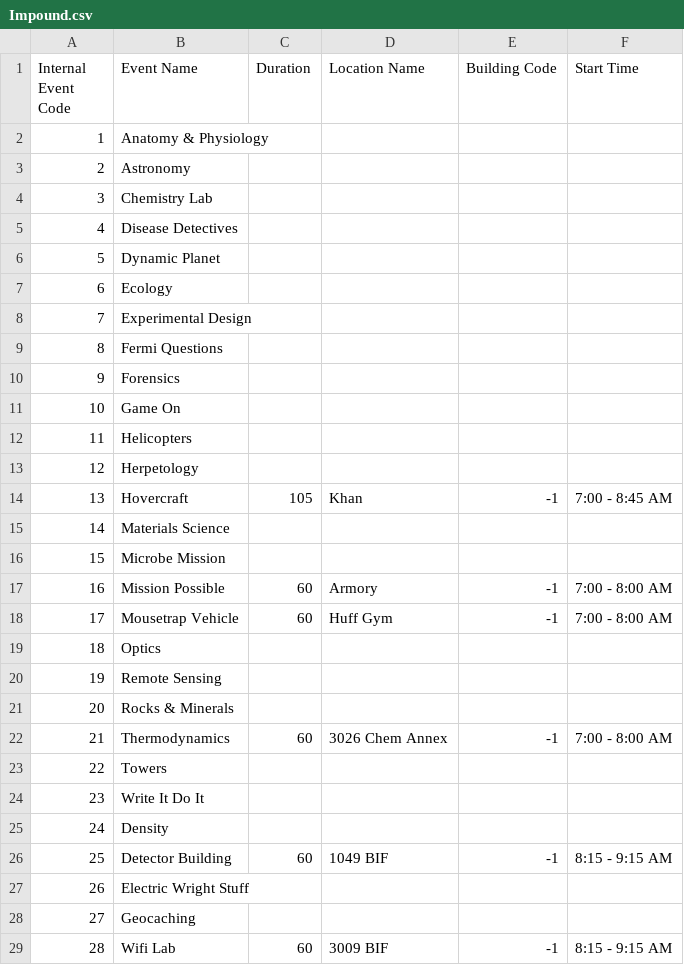
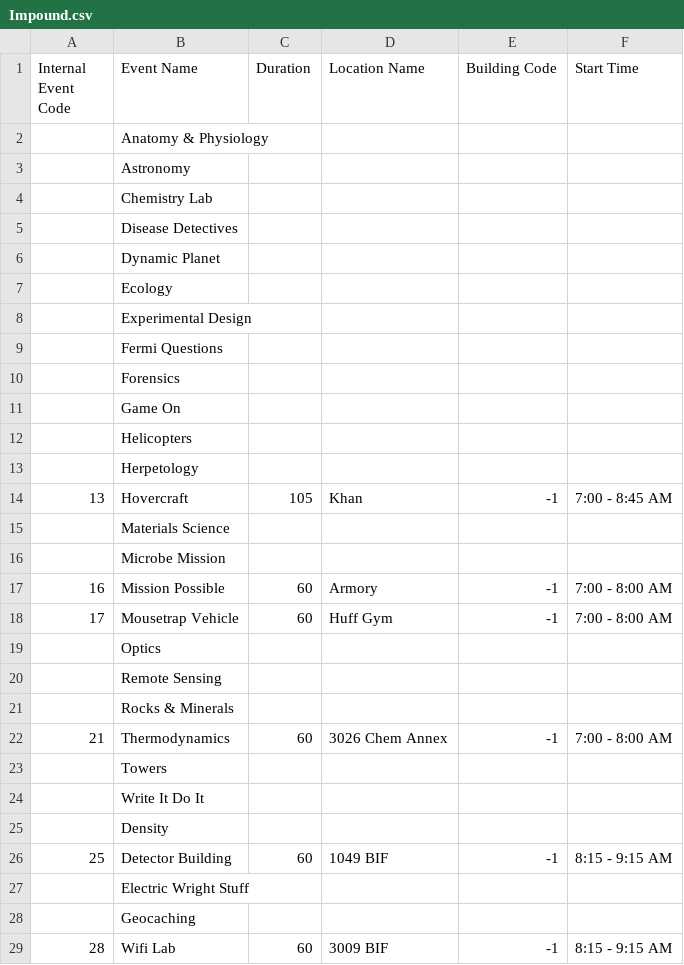
Before and after one commit to oortsang/ISO-State-2018, a CSV file: Updatable Files/Impound.csv, drawn as a sheet; only a part is shown; the diff covers the shown part only.

Commit message:
Reformatted impound doc to avoid extraneous 'impounds'

```diff
--- a/Updatable Files/Impound.csv
+++ b/Updatable Files/Impound.csv
@@ -1,29 +1,29 @@
 Internal Event Code,Event Name,Duration,Location Name,Building Code,Start Time
-1,Anatomy & Physiology,,,,
-2,Astronomy,,,,
-3,Chemistry Lab,,,,
-4,Disease Detectives,,,,
-5,Dynamic Planet,,,,
-6,Ecology,,,,
-7,Experimental Design,,,,
-8,Fermi Questions,,,,
-9,Forensics,,,,
-10,Game On,,,,
-11,Helicopters,,,,
-12,Herpetology,,,,
+,Anatomy & Physiology,,,,
+,Astronomy,,,,
+,Chemistry Lab,,,,
+,Disease Detectives,,,,
+,Dynamic Planet,,,,
+,Ecology,,,,
+,Experimental Design,,,,
+,Fermi Questions,,,,
+,Forensics,,,,
+,Game On,,,,
+,Helicopters,,,,
+,Herpetology,,,,
 13,Hovercraft,105,Khan,-1,7:00 - 8:45 AM
-14,Materials Science,,,,
-15,Microbe Mission,,,,
+,Materials Science,,,,
+,Microbe Mission,,,,
 16,Mission Possible,60,Armory,-1,7:00 - 8:00 AM
 17,Mousetrap Vehicle,60,Huff Gym,-1,7:00 - 8:00 AM
-18,Optics,,,,
-19,Remote Sensing,,,,
-20,Rocks & Minerals,,,,
+,Optics,,,,
+,Remote Sensing,,,,
+,Rocks & Minerals,,,,
 21,Thermodynamics,60,3026 Chem Annex,-1,7:00 - 8:00 AM
-22,Towers,,,,
-23,Write It Do It,,,,
-24,Density,,,,
+,Towers,,,,
+,Write It Do It,,,,
+,Density,,,,
 25,Detector Building,60,1049 BIF,-1,8:15 - 9:15 AM
-26,Electric Wright Stuff,,,,
-27,Geocaching,,,,
+,Electric Wright Stuff,,,,
+,Geocaching,,,,
 28,Wifi Lab,60,3009 BIF,-1,8:15 - 9:15 AM
```
Also changed, not shown: 23 edited cells elsewhere in this file.
